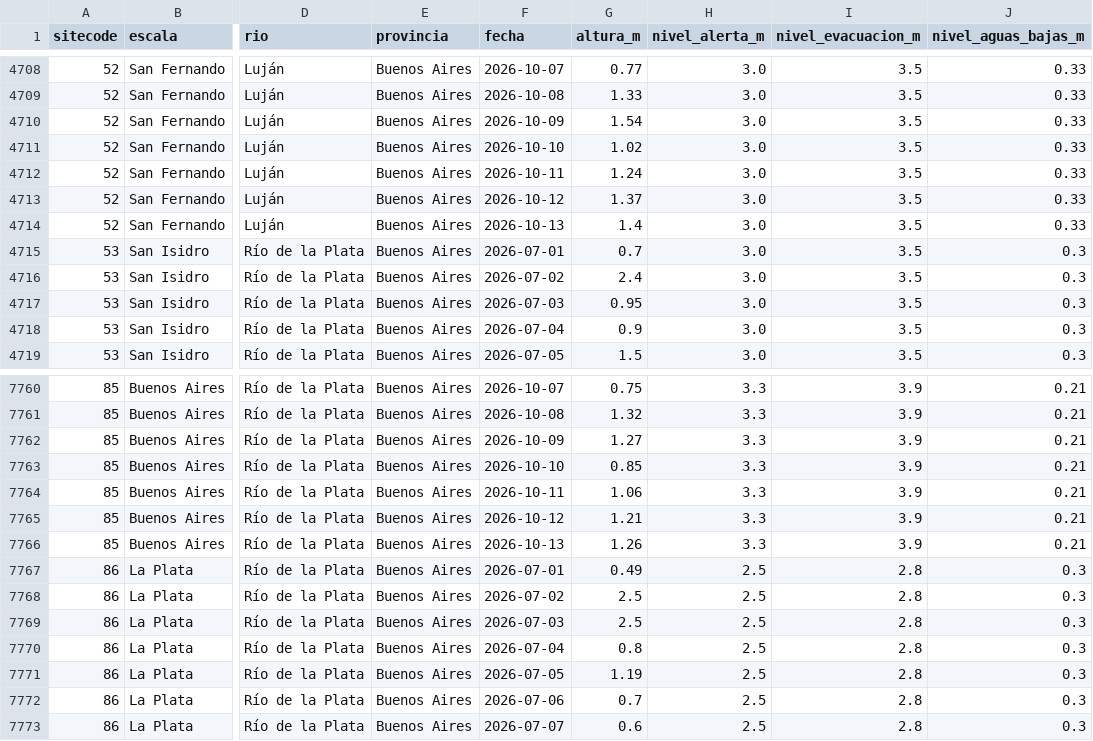
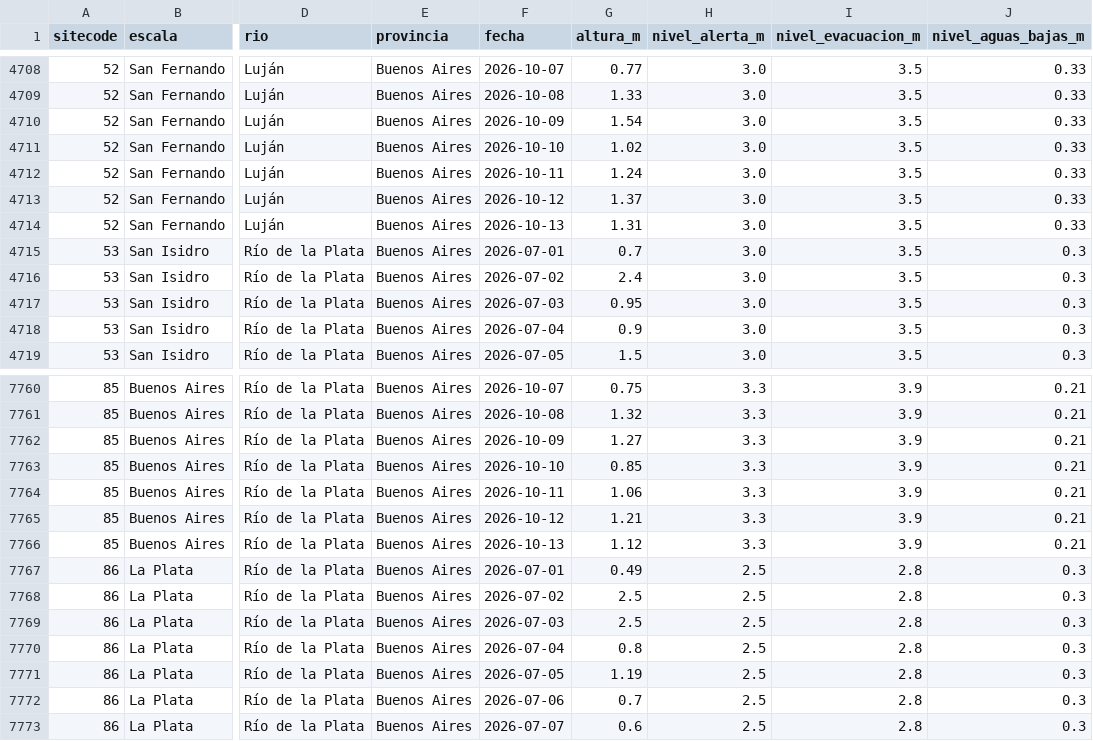
Before and after one commit to guillermoleale/alturas-rios, a CSV file: site/data/alturas.csv, drawn as a sheet; only a part is shown, gaps mark what is left out; the diff names each change by its address in the sheet, - before the commit and + after, or states it on an @@ line.

```diff
--- a/site/data/alturas.csv
+++ b/site/data/alturas.csv
-G4714 (altura_m): 1.4
+G4714 (altura_m): 1.31
-G7766 (altura_m): 1.26
+G7766 (altura_m): 1.12
```
Also changed, not shown: 6 other files.
